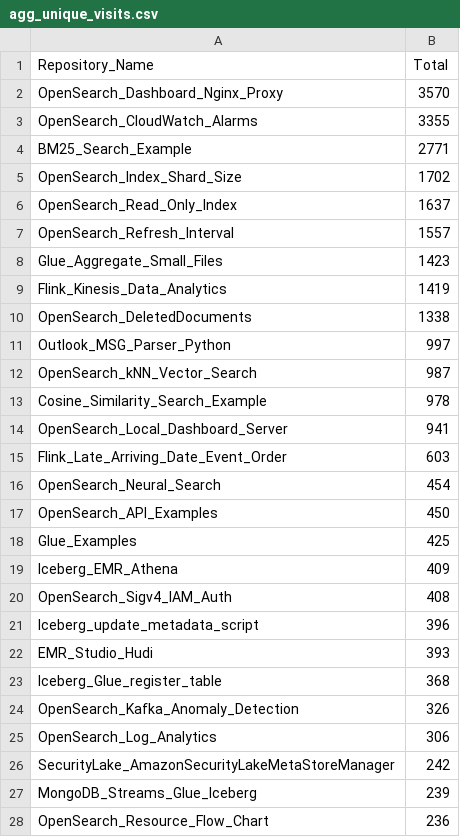
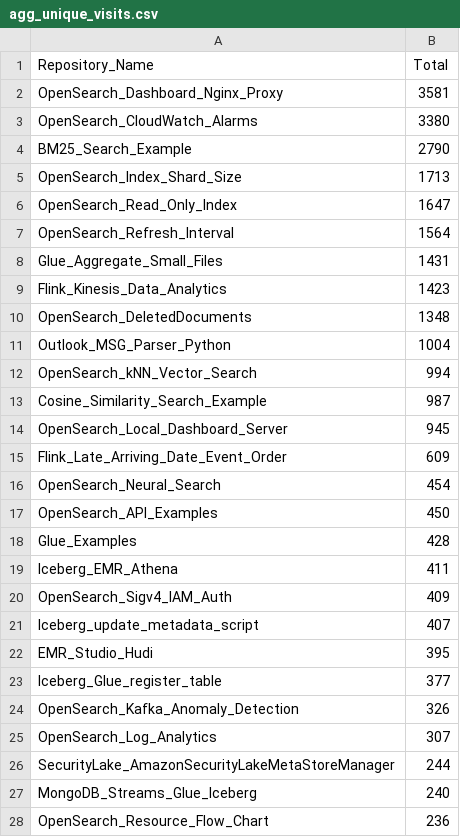
Before and after one commit to ev2900/GitHub_Insigths_History, a CSV file: Metric_Collection/Aggregated_Metric_Data/agg_unique_visits.csv, drawn as a sheet; only a part is shown; the diff covers the shown part only.

```diff
--- a/Metric_Collection/Aggregated_Metric_Data/agg_unique_visits.csv
+++ b/Metric_Collection/Aggregated_Metric_Data/agg_unique_visits.csv
@@ -1,28 +1,28 @@
 Repository_Name,Total
-OpenSearch_Dashboard_Nginx_Proxy,3570
-OpenSearch_CloudWatch_Alarms,3355
-BM25_Search_Example,2771
-OpenSearch_Index_Shard_Size,1702
-OpenSearch_Read_Only_Index,1637
-OpenSearch_Refresh_Interval,1557
-Glue_Aggregate_Small_Files,1423
-Flink_Kinesis_Data_Analytics,1419
-OpenSearch_DeletedDocuments,1338
-Outlook_MSG_Parser_Python,997
-OpenSearch_kNN_Vector_Search,987
-Cosine_Similarity_Search_Example,978
-OpenSearch_Local_Dashboard_Server,941
-Flink_Late_Arriving_Date_Event_Order,603
+OpenSearch_Dashboard_Nginx_Proxy,3581
+OpenSearch_CloudWatch_Alarms,3380
+BM25_Search_Example,2790
+OpenSearch_Index_Shard_Size,1713
+OpenSearch_Read_Only_Index,1647
+OpenSearch_Refresh_Interval,1564
+Glue_Aggregate_Small_Files,1431
+Flink_Kinesis_Data_Analytics,1423
+OpenSearch_DeletedDocuments,1348
+Outlook_MSG_Parser_Python,1004
+OpenSearch_kNN_Vector_Search,994
+Cosine_Similarity_Search_Example,987
+OpenSearch_Local_Dashboard_Server,945
+Flink_Late_Arriving_Date_Event_Order,609
 OpenSearch_Neural_Search,454
 OpenSearch_API_Examples,450
-Glue_Examples,425
-Iceberg_EMR_Athena,409
-OpenSearch_Sigv4_IAM_Auth,408
-Iceberg_update_metadata_script,396
-EMR_Studio_Hudi,393
-Iceberg_Glue_register_table,368
+Glue_Examples,428
+Iceberg_EMR_Athena,411
+OpenSearch_Sigv4_IAM_Auth,409
+Iceberg_update_metadata_script,407
+EMR_Studio_Hudi,395
+Iceberg_Glue_register_table,377
 OpenSearch_Kafka_Anomaly_Detection,326
-OpenSearch_Log_Analytics,306
-SecurityLake_AmazonSecurityLakeMetaStoreManager,242
-MongoDB_Streams_Glue_Iceberg,239
+OpenSearch_Log_Analytics,307
+SecurityLake_AmazonSecurityLakeMetaStoreManager,244
+MongoDB_Streams_Glue_Iceberg,240
 OpenSearch_Resource_Flow_Chart,236
```
Also changed, not shown: 1 added row, 1 removed row and 7 edited cells elsewhere in this file, Metric_Collection/Aggregated_Metric_Data/agg_views.csv, Metric_Collection/Metric_Data/unique_visits.csv, 1 other file.
